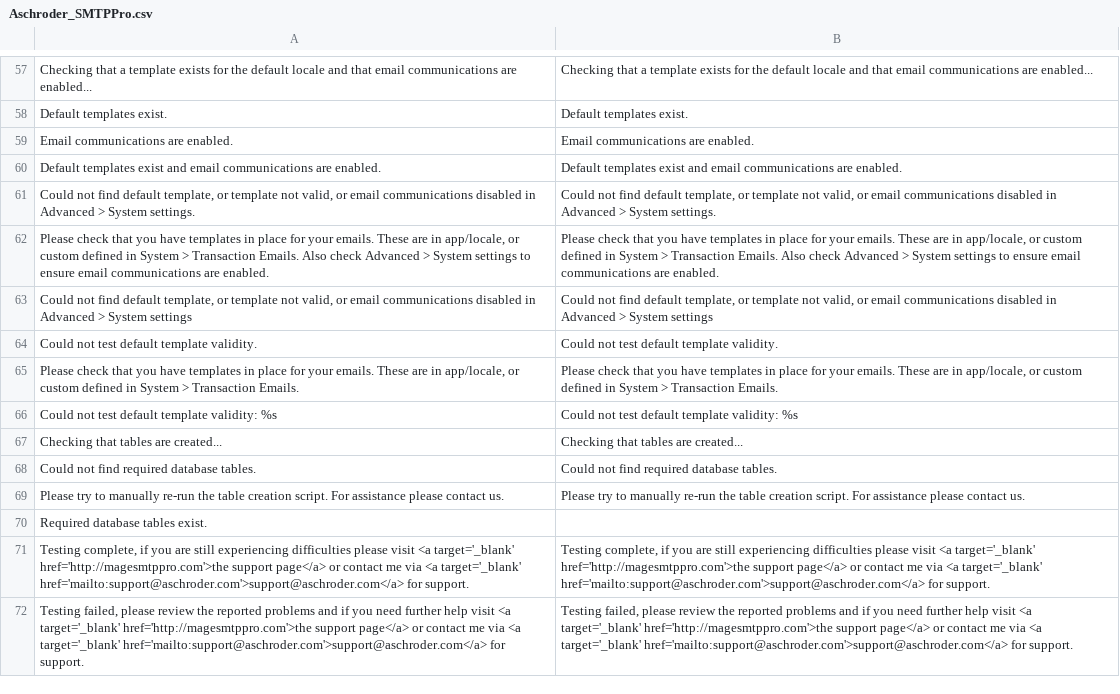
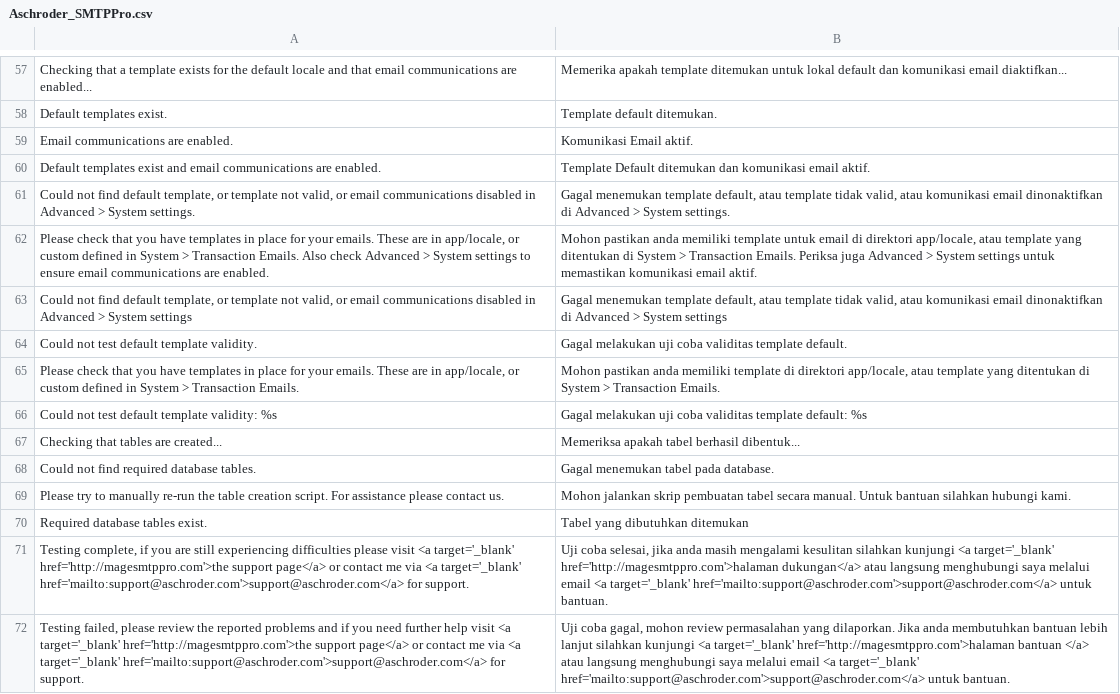
Before and after one commit to anzmage/Indonesia-Locale, a CSV file: app/locale/id_ID/Aschroder_SMTPPro.csv, drawn as a sheet; only a part is shown, gaps mark what is left out; the diff covers the shown part only; the diff names each change by its address in the sheet, - before the commit and + after, or states it on an @@ line.

```diff
--- a/app/locale/id_ID/Aschroder_SMTPPro.csv
+++ b/app/locale/id_ID/Aschroder_SMTPPro.csv
-B57: Checking that a template exists for the default locale and that email communications are enabled...
+B57: Memerika apakah template ditemukan untuk lokal default dan komunikasi email diaktifkan...
-B58: Default templates exist.
+B58: Template default ditemukan.
-B59: Email communications are enabled.
+B59: Komunikasi Email aktif.
-B60: Default templates exist and email communications are enabled.
+B60: Template Default ditemukan dan komunikasi email aktif.
-B61: Could not find default template, or template not valid, or email communications disabled in Advanced >…
+B61: Gagal menemukan template default, atau template tidak valid, atau komunikasi email dinonaktifkan di Advanced >…
-B62: Please check that you have templates in place for your emails. These are in app/locale, or custom defined in System > Transaction Emails. Also check Advanced > System settings to ensure email communications are enabled.
+B62: Mohon pastikan anda memiliki template untuk email di direktori app/locale, atau template yang ditentukan di System > Transaction Emails. Periksa juga Advanced > System settings untuk memastikan komunikasi email aktif.
-B63: Could not find default template, or template not valid, or email communications disabled in Advanced >…
+B63: Gagal menemukan template default, atau template tidak valid, atau komunikasi email dinonaktifkan di Advanced >…
-B64: Could not test default template validity.
+B64: Gagal melakukan uji coba validitas template default.
-B65: Please check that you have templates in place for your emails. These are in app/locale, or custom defined in System >…
+B65: Mohon pastikan anda memiliki template di direktori app/locale, atau template yang ditentukan di System >…
-B66: Could not test default template validity: %s
+B66: Gagal melakukan uji coba validitas template default: %s
-B67: Checking that tables are created...
+B67: Memeriksa apakah tabel berhasil dibentuk...
-B68: Could not find required database tables.
+B68: Gagal menemukan tabel pada database.
-B69: Please try to manually re-run the table creation script. For assistance please contact us.
+B69: Mohon jalankan skrip pembuatan tabel secara manual. Untuk bantuan silahkan hubungi kami.
-B70: (empty)
+B70: Tabel yang dibutuhkan ditemukan
-B71: Testing complete, if you are still experiencing difficulties please visit <a target='_blank' href='http://magesmtppro.com'>the support page</a> or contact me via <a target='_blank' href='mailto:support@aschroder.com'>support@aschroder.com</a> for support.
+B71: Uji coba selesai, jika anda masih mengalami kesulitan silahkan kunjungi <a target='_blank' href='http://magesmtppro.com'>halaman dukungan</a> atau langsung menghubungi saya melalui email <a target='_blank' href='mailto:support@aschroder.com'>support@aschroder.com</a> untuk bantuan.
-B72: Testing failed, please review the reported problems and if you need further help visit <a target='_blank' href='http://magesmtppro.com'>the support page</a> or contact me via <a target='_blank' href='mailto:support@aschroder.com'>support@aschroder.com</a> for support.
+B72: Uji coba gagal, mohon review permasalahan yang dilaporkan. Jika anda membutuhkan bantuan lebih lanjut silahkan kunjungi <a target='_blank' href='http://magesmtppro.com'>halaman bantuan </a> atau langsung menghubungi saya melalui email <a target='_blank' href='mailto:support@aschroder.com'>support@aschroder.com</a> untuk bantuan.
```
Also changed, not shown: 53 edited cells elsewhere in this file.
